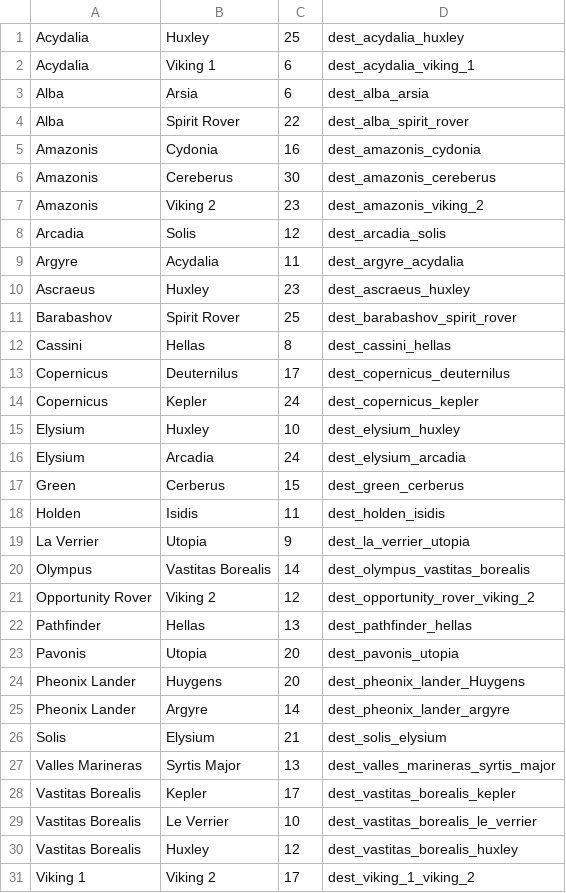
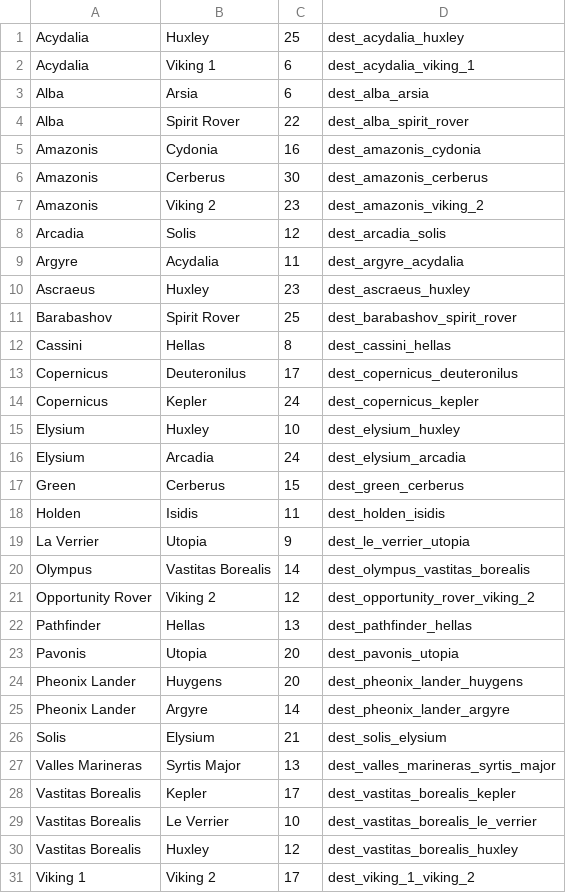
Before and after one commit to Lavanmark/TicketToRide, a CSV file: shared/src/main/java/com/floorcorn/tickettoride/model/maps/dest/MarsDestinationCards.csv, drawn as a sheet; only a part is shown.

Commit message:
typo fixes

```diff
--- a/shared/src/main/java/com/floorcorn/tickettoride/model/maps/dest/MarsDestinationCards.csv
+++ b/shared/src/main/java/com/floorcorn/tickettoride/model/maps/dest/MarsDestinationCards.csv
@@ -5,3 +5,3 @@ Alba,Spirit Rover,22,dest_alba_spirit_rover
 Amazonis,Cydonia,16,dest_amazonis_cydonia
-Amazonis,Cereberus,30,dest_amazonis_cereberus
+Amazonis,Cerberus,30,dest_amazonis_cerberus
 Amazonis,Viking 2,23,dest_amazonis_viking_2
@@ -12,3 +12,3 @@ Barabashov,Spirit Rover,25,dest_barabashov_spirit_rover
 Cassini,Hellas,8,dest_cassini_hellas
-Copernicus,Deuternilus,17,dest_copernicus_deuternilus
+Copernicus,Deuteronilus,17,dest_copernicus_deuteronilus
 Copernicus,Kepler,24,dest_copernicus_kepler
@@ -18,3 +18,3 @@ Green,Cerberus,15,dest_green_cerberus
 Holden,Isidis,11,dest_holden_isidis
-La Verrier,Utopia,9,dest_la_verrier_utopia
+La Verrier,Utopia,9,dest_le_verrier_utopia
 Olympus,Vastitas Borealis,14,dest_olympus_vastitas_borealis
@@ -23,3 +23,3 @@ Pathfinder,Hellas,13,dest_pathfinder_hellas
 Pavonis,Utopia,20,dest_pavonis_utopia
-Pheonix Lander,Huygens,20,dest_pheonix_lander_Huygens
+Pheonix Lander,Huygens,20,dest_pheonix_lander_huygens
 Pheonix Lander,Argyre,14,dest_pheonix_lander_argyre
```
